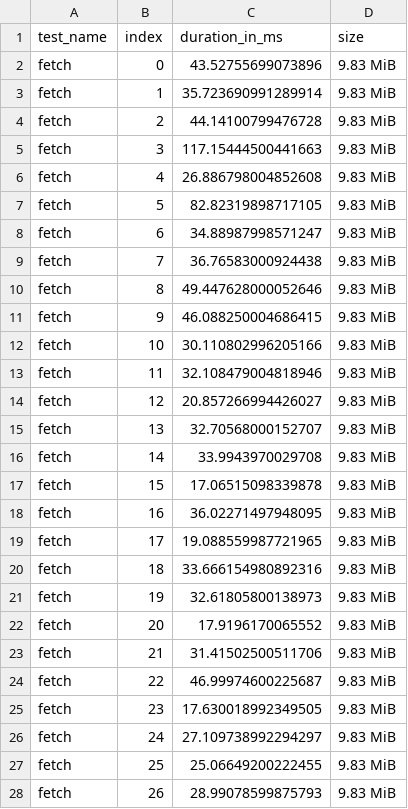
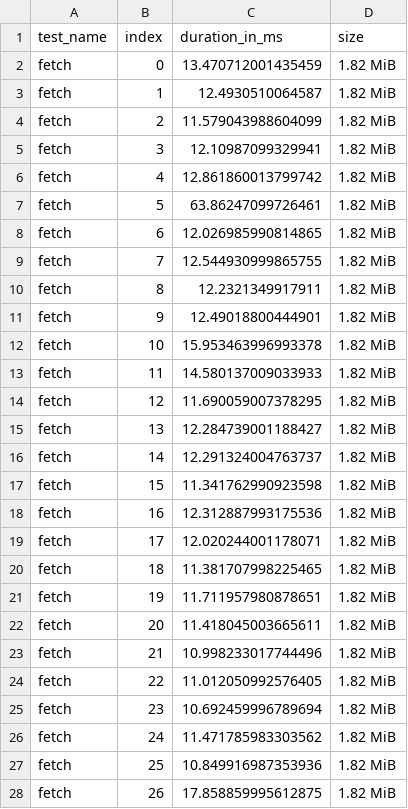
Before and after one commit to wspr-ncsu/jaeger, a CSV file: results/queries.csv, drawn as a sheet; only a part is shown; the diff covers the shown part only.

```diff
--- a/results/queries.csv
+++ b/results/queries.csv
@@ -1,28 +1,28 @@
 test_name,index,duration_in_ms,size
-fetch,0,43.52755699073896,9.83 MiB
-fetch,1,35.723690991289914,9.83 MiB
-fetch,2,44.14100799476728,9.83 MiB
-fetch,3,117.15444500441663,9.83 MiB
-fetch,4,26.886798004852608,9.83 MiB
-fetch,5,82.82319898717105,9.83 MiB
-fetch,6,34.88987998571247,9.83 MiB
-fetch,7,36.76583000924438,9.83 MiB
-fetch,8,49.447628000052646,9.83 MiB
-fetch,9,46.088250004686415,9.83 MiB
-fetch,10,30.110802996205166,9.83 MiB
-fetch,11,32.108479004818946,9.83 MiB
-fetch,12,20.857266994426027,9.83 MiB
-fetch,13,32.70568000152707,9.83 MiB
-fetch,14,33.9943970029708,9.83 MiB
-fetch,15,17.06515098339878,9.83 MiB
-fetch,16,36.02271497948095,9.83 MiB
-fetch,17,19.088559987721965,9.83 MiB
-fetch,18,33.666154980892316,9.83 MiB
-fetch,19,32.61805800138973,9.83 MiB
-fetch,20,17.9196170065552,9.83 MiB
-fetch,21,31.41502500511706,9.83 MiB
-fetch,22,46.99974600225687,9.83 MiB
-fetch,23,17.630018992349505,9.83 MiB
-fetch,24,27.109738992294297,9.83 MiB
-fetch,25,25.06649200222455,9.83 MiB
-fetch,26,28.99078599875793,9.83 MiB
+fetch,0,13.470712001435459,1.82 MiB
+fetch,1,12.4930510064587,1.82 MiB
+fetch,2,11.579043988604099,1.82 MiB
+fetch,3,12.10987099329941,1.82 MiB
+fetch,4,12.861860013799742,1.82 MiB
+fetch,5,63.86247099726461,1.82 MiB
+fetch,6,12.026985990814865,1.82 MiB
+fetch,7,12.544930999865755,1.82 MiB
+fetch,8,12.2321349917911,1.82 MiB
+fetch,9,12.49018800444901,1.82 MiB
+fetch,10,15.953463996993378,1.82 MiB
+fetch,11,14.580137009033933,1.82 MiB
+fetch,12,11.690059007378295,1.82 MiB
+fetch,13,12.284739001188427,1.82 MiB
+fetch,14,12.291324004763737,1.82 MiB
+fetch,15,11.341762990923598,1.82 MiB
+fetch,16,12.312887993175536,1.82 MiB
+fetch,17,12.020244001178071,1.82 MiB
+fetch,18,11.381707998225465,1.82 MiB
+fetch,19,11.711957980878651,1.82 MiB
+fetch,20,11.418045003665611,1.82 MiB
+fetch,21,10.998233017744496,1.82 MiB
+fetch,22,11.012050992576405,1.82 MiB
+fetch,23,10.692459996789694,1.82 MiB
+fetch,24,11.471785983303562,1.82 MiB
+fetch,25,10.849916987353936,1.82 MiB
+fetch,26,17.858859995612875,1.82 MiB
```
Also changed, not shown: 146 edited cells elsewhere in this file, 5 other files.
